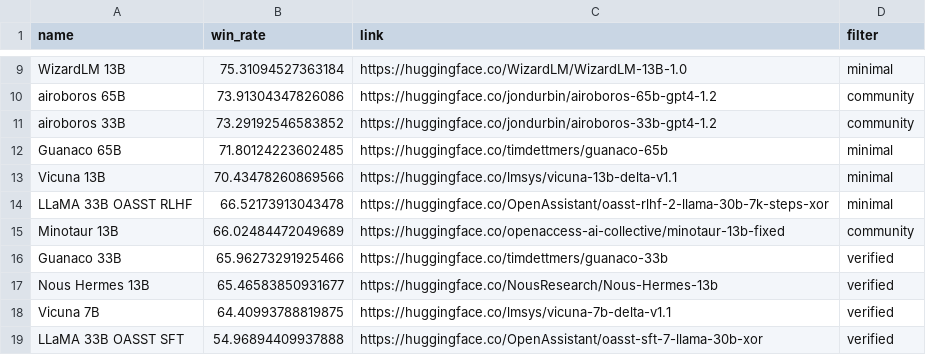
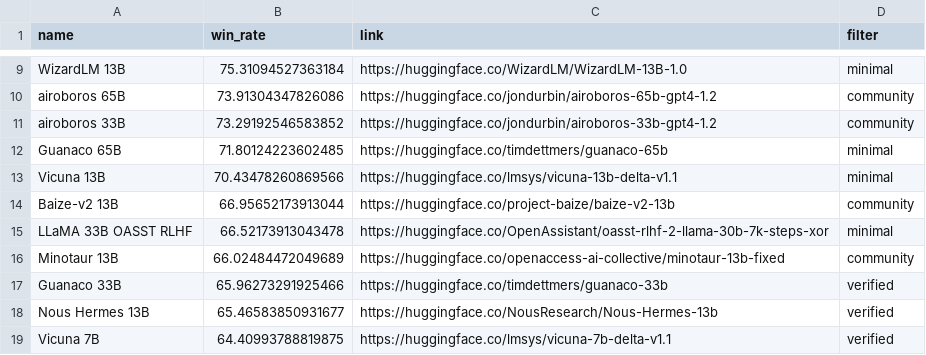
Before and after one commit to tatsu-lab/alpaca_eval, a CSV file: docs/alpaca_eval_gpt4_leaderboard.csv, drawn as a sheet; only a part is shown, gaps mark what is left out; the shorter side is filled out with more unchanged rows; the diff names each change by its address in the sheet, - before the commit and + after, or states it on an @@ line.

Commit message:
format leaderboard for baize

```diff
--- a/docs/alpaca_eval_gpt4_leaderboard.csv
+++ b/docs/alpaca_eval_gpt4_leaderboard.csv
+row 14: Baize-v2 13B | 66.95652173913044 | https://huggingface.co/project-baize/baize-v2-13b | community
```
Also changed, not shown: 1 other file.
